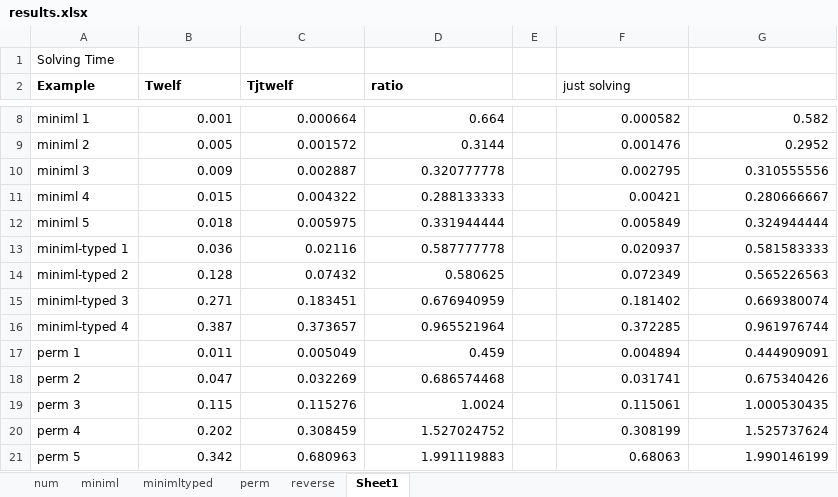
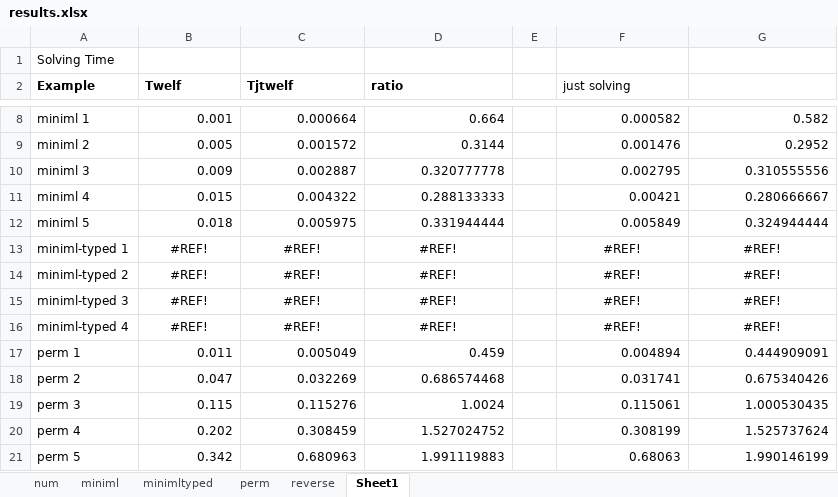
Before and after one commit to south163/teyjus, an Excel workbook: performanceTesting/results/results.xlsx, sheet Sheet1, drawn as a sheet; only a part is shown, gaps mark what is left out; values as stored, in another font and other column widths than the file's, no borders; the diff covers the shown part only; the diff names each change by its address in the sheet, - before the commit and + after, or states it on an @@ line.

```diff
--- a/performanceTesting/results/results.xlsx (sheet Sheet1)
+++ b/performanceTesting/results/results.xlsx (sheet Sheet1)
-B13 (Twelf): 0.036
+B13 (Twelf): #REF!
-B13:D16 alignment: right
+B13:D16 alignment: center
-C13 (Tjtwelf): 0.02116
+C13 (Tjtwelf): #REF!
-D13 (ratio): 0.587777778
+D13 (ratio): #REF!
-F13 (just solving): 0.020937
+F13 (just solving): #REF!
-F13:G16 alignment: right
+F13:G16 alignment: center
-G13: 0.581583333
+G13: #REF!
-B14 (Twelf): 0.128
+B14 (Twelf): #REF!
-C14 (Tjtwelf): 0.07432
+C14 (Tjtwelf): #REF!
-D14 (ratio): 0.580625
+D14 (ratio): #REF!
-F14 (just solving): 0.072349
+F14 (just solving): #REF!
-G14: 0.565226563
+G14: #REF!
-B15 (Twelf): 0.271
+B15 (Twelf): #REF!
-C15 (Tjtwelf): 0.183451
+C15 (Tjtwelf): #REF!
-D15 (ratio): 0.676940959
+D15 (ratio): #REF!
-F15 (just solving): 0.181402
+F15 (just solving): #REF!
-G15: 0.669380074
+G15: #REF!
-B16 (Twelf): 0.387
+B16 (Twelf): #REF!
-C16 (Tjtwelf): 0.373657
+C16 (Tjtwelf): #REF!
-D16 (ratio): 0.965521964
+D16 (ratio): #REF!
-F16 (just solving): 0.372285
+F16 (just solving): #REF!
-G16: 0.961976744
+G16: #REF!
```
Also changed, not shown: 25 edited cells and cell formats elsewhere in this sheet, sheet reverse, sheet num, sheet minimltyped, sheet miniml, sheet perm, formulas that keep their value, 3 other files.
